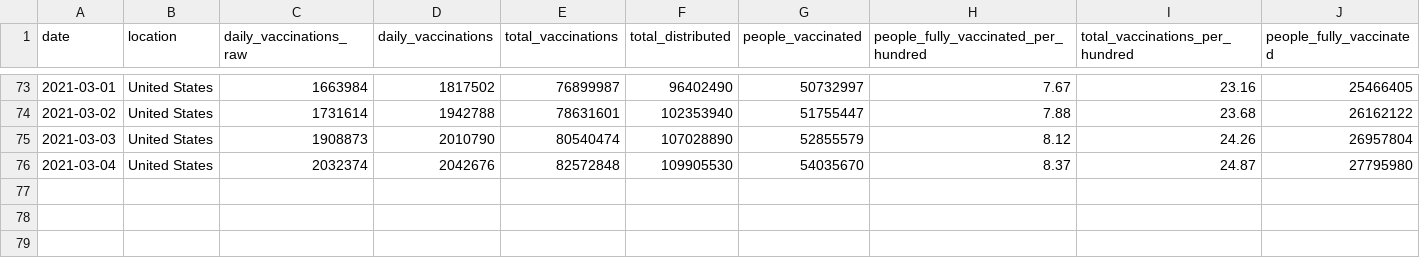
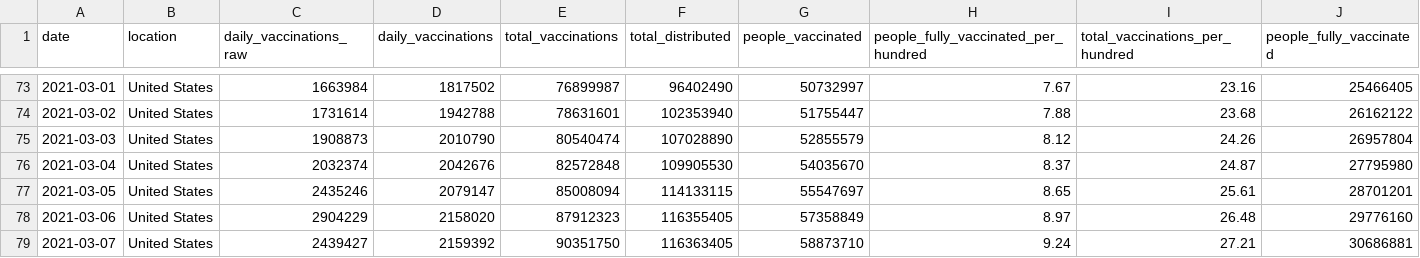
Before and after one commit to ajjitn/covid-vaccines-scraping, a CSV file: data/timeseries/us_vaccinations.csv, drawn as a sheet; only a part is shown, gaps mark what is left out; rows hold the shown columns only; the diff names each change by its address in the sheet, - before the commit and + after, or states it on an @@ line.

```diff
--- a/data/timeseries/us_vaccinations.csv
+++ b/data/timeseries/us_vaccinations.csv
+row 77: 2021-03-05 | United States | 2435246 | 2079147 | 85008094 | 114133115 | 55547697 | 8.65 | 25.61 | 28701201
+row 78: 2021-03-06 | United States | 2904229 | 2158020 | 87912323 | 116355405 | 57358849 | 8.97 | 26.48 | 29776160
+row 79: 2021-03-07 | United States | 2439427 | 2159392 | 90351750 | 116363405 | 58873710 | 9.24 | 27.21 | 30686881
```
Also changed, not shown: data/current/state_vaccinations.csv, data/current/us_vaccinations.csv, 2 other files.
